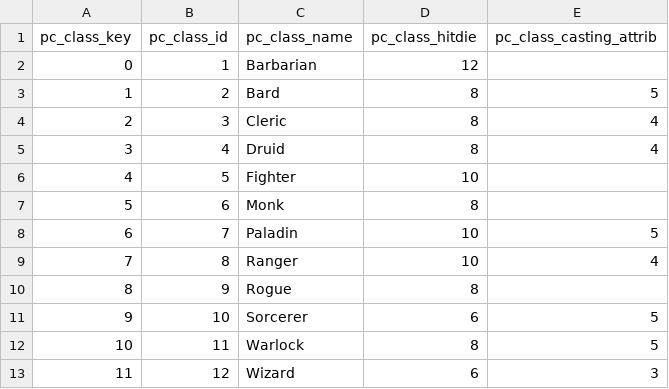
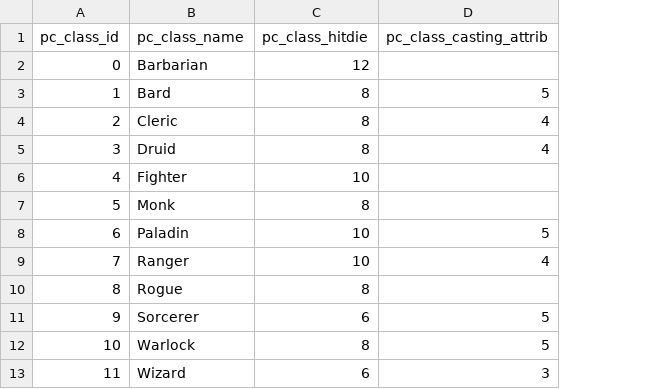
Before and after one commit to squabzilla/CS50-FinalProject, a CSV file: Main/static/CSVs/class_list.csv, drawn as a sheet; removed rows and columns are numbered as before the commit, all else as after; the diff names each change by its address in the sheet, - before the commit and + after, or states it on an @@ line.

Commit message:
Jun 22, 2024, 10:49 PM

```diff
--- a/Main/static/CSVs/class_list.csv
+++ b/Main/static/CSVs/class_list.csv
-column A (pc_class_key), rows 2-11: 0 | 1 | 2 | 3 | 4 | 5 | 6 | 7 | 8 | 9; row 13: 11
+row 2: 0 | Barbarian | 12
-B3 (pc_class_name): Barbarian
+B3 (pc_class_name): Bard
-C3 (pc_class_hitdie): 12
+C3 (pc_class_hitdie): 8
-D3 (pc_class_casting_attrib): (empty)
+D3 (pc_class_casting_attrib): 5
-B4 (pc_class_name): Bard
+B4 (pc_class_name): Cleric
-D4 (pc_class_casting_attrib): 5
+D4 (pc_class_casting_attrib): 4
-B5 (pc_class_name): Cleric
+B5 (pc_class_name): Druid
-B6 (pc_class_name): Druid
+B6 (pc_class_name): Fighter
-C6 (pc_class_hitdie): 8
+C6 (pc_class_hitdie): 10
-D6 (pc_class_casting_attrib): 4
+D6 (pc_class_casting_attrib): (empty)
-B7 (pc_class_name): Fighter
+B7 (pc_class_name): Monk
-C7 (pc_class_hitdie): 10
+C7 (pc_class_hitdie): 8
-B8 (pc_class_name): Monk
+B8 (pc_class_name): Paladin
-C8 (pc_class_hitdie): 8
+C8 (pc_class_hitdie): 10
-D8 (pc_class_casting_attrib): (empty)
+D8 (pc_class_casting_attrib): 5
-B9 (pc_class_name): Paladin
+B9 (pc_class_name): Ranger
-D9 (pc_class_casting_attrib): 5
+D9 (pc_class_casting_attrib): 4
-B10 (pc_class_name): Ranger
+B10 (pc_class_name): Rogue
-C10 (pc_class_hitdie): 10
+C10 (pc_class_hitdie): 8
-D10 (pc_class_casting_attrib): 4
+D10 (pc_class_casting_attrib): (empty)
-B11 (pc_class_name): Rogue
+B11 (pc_class_name): Sorcerer
-C11 (pc_class_hitdie): 8
+C11 (pc_class_hitdie): 6
-D11 (pc_class_casting_attrib): (empty)
+D11 (pc_class_casting_attrib): 5
-B12 (pc_class_name): Sorcerer
+B12 (pc_class_name): Warlock
-C12 (pc_class_hitdie): 6
+C12 (pc_class_hitdie): 8
-row 12: 10 | 11 | Warlock | 8 | 5
-A13 (pc_class_id): 12
+A13 (pc_class_id): 11
```
